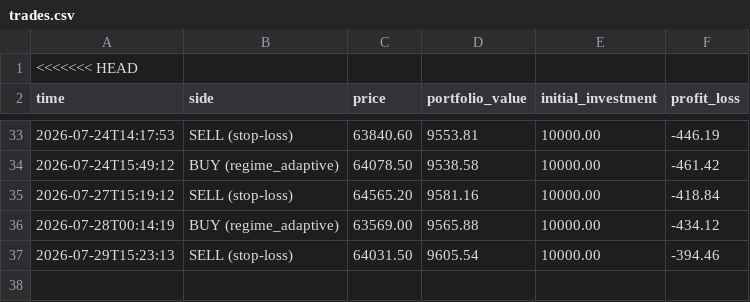
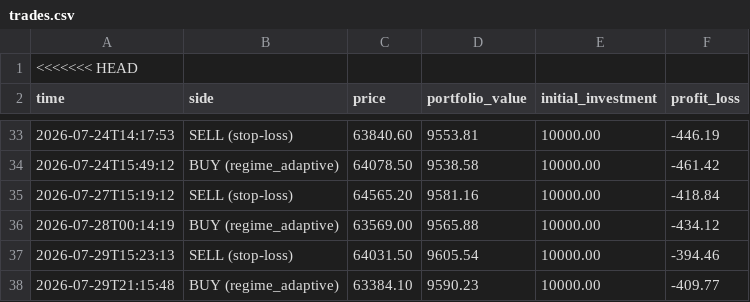
Before and after one commit to tahseenbus/trading-bot, a CSV file: trades.csv, drawn as a sheet; only a part is shown, gaps mark what is left out; the diff names each change by its address in the sheet, - before the commit and + after, or states it on an @@ line.

```diff
--- a/trades.csv
+++ b/trades.csv
+row 38: 2026-07-29T21:15:48 | BUY (regime_adaptive) | 63384.10 | 9590.23 | 10000.00 | -409.77
```
Also changed, not shown: champion_trades.csv, 2 other files.
